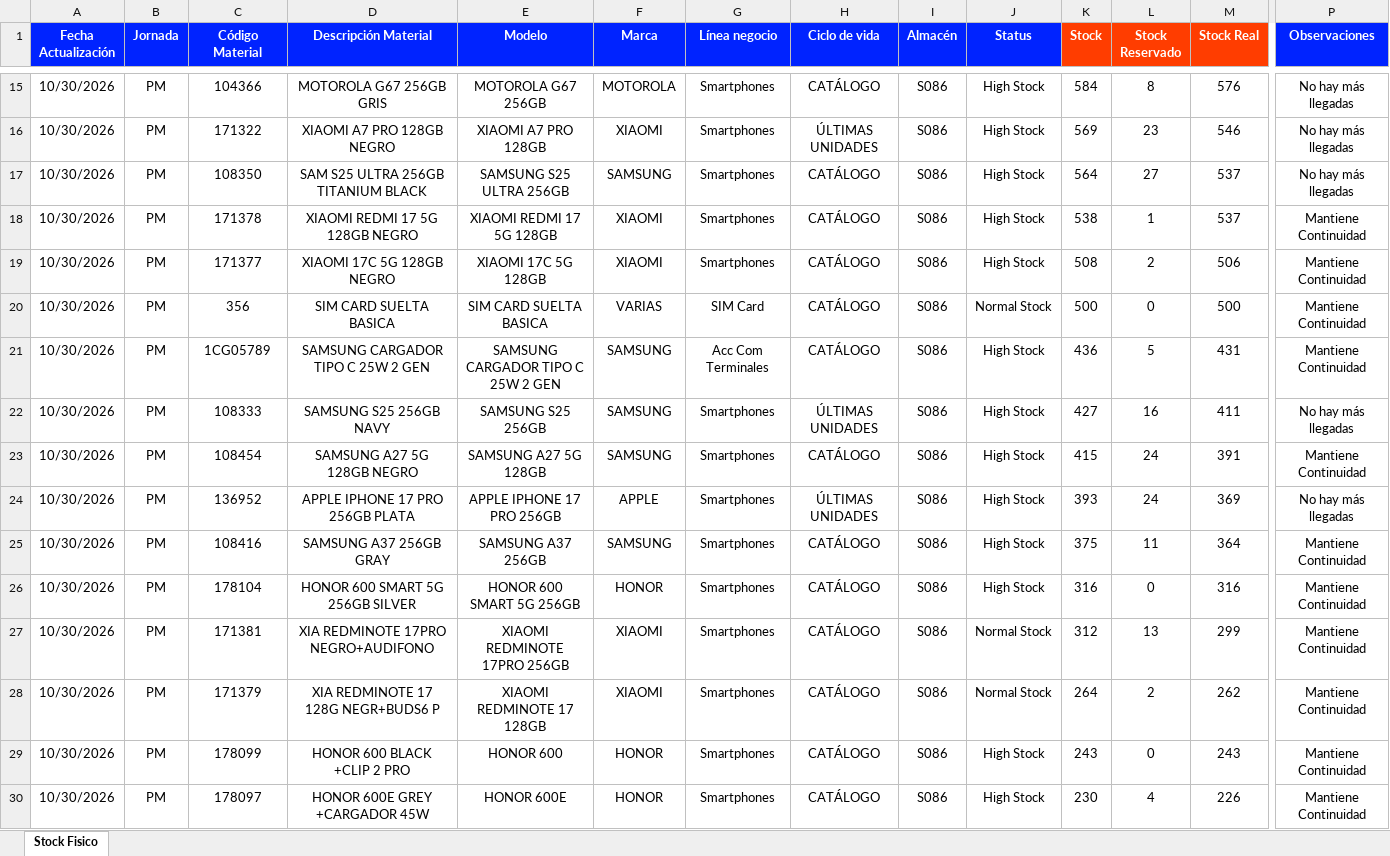
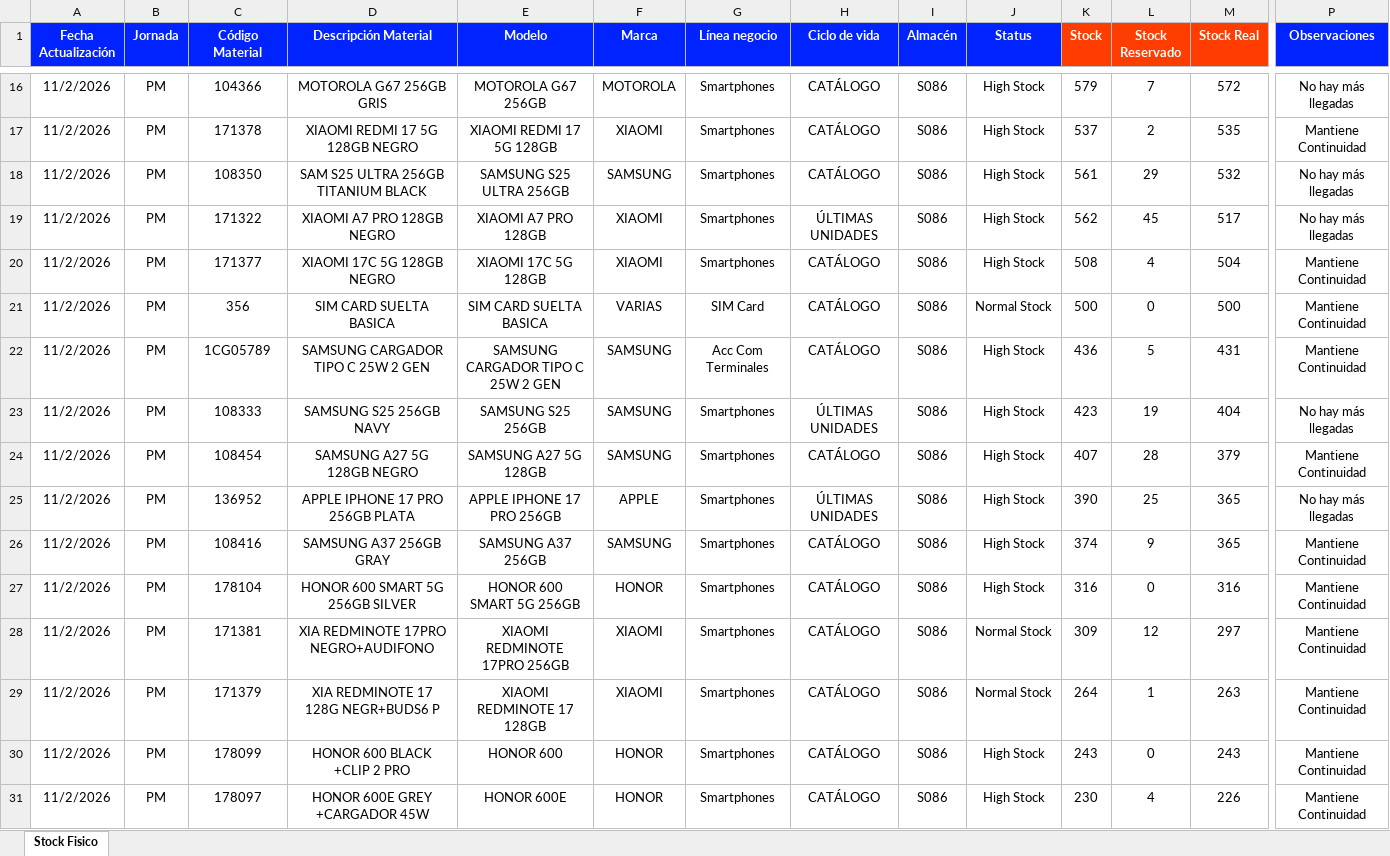
Before and after one commit to palominosclaudio/stock-equipos-bodega-86, an Excel workbook: netlify-dashboard-s086/public/stock_fisico_bodega_s086.xlsx, sheet Stock Fisico, drawn as a sheet; only a part is shown, gaps mark what is left out; values as stored, in another font and other column widths than the file's, no borders; conditional formats not drawn; removed rows and columns are numbered as before the commit, all else as after; rows hold the shown columns only; the diff covers the shown part only; the diff names each change by its address in the sheet, - before the commit and + after, or states it on an @@ line.

```diff
--- a/netlify-dashboard-s086/public/stock_fisico_bodega_s086.xlsx (sheet Stock Fisico)
+++ b/netlify-dashboard-s086/public/stock_fisico_bodega_s086.xlsx (sheet Stock Fisico)
-A16 (Fecha Actualización): 10/30/2026
+A16 (Fecha Actualización): 11/2/2026
-K16 (Stock): 584
+K16 (Stock): 579
-L16 (Stock Reservado): 8
+L16 (Stock Reservado): 7
-M16 (Stock Real): 576
+M16 (Stock Real): 572
-row 16: 10/30/2026 | PM | 171322 | XIAOMI A7 PRO 128GB NEGRO | XIAOMI A7 PRO 128GB | XIAOMI | Smartphones | ÚLTIMAS UNIDADES | S086 | High Stock | 569 | 23 | 546 | No hay más llegadas
-row 17: 10/30/2026 | PM | 108350 | SAM S25 ULTRA 256GB TITANIUM BLACK | SAMSUNG S25 ULTRA 256GB | SAMSUNG | Smartphones | CATÁLOGO | S086 | High Stock | 564 | 27 | 537 | No hay más llegadas
-A17 (Fecha Actualización): 10/30/2026
+A17 (Fecha Actualización): 11/2/2026
-K17 (Stock): 538
+K17 (Stock): 537
-L17 (Stock Reservado): 1
+L17 (Stock Reservado): 2
-M17 (Stock Real): 537
+M17 (Stock Real): 535
+row 18: 11/2/2026 | PM | 108350 | SAM S25 ULTRA 256GB TITANIUM BLACK | SAMSUNG S25 ULTRA 256GB | SAMSUNG | Smartphones | CATÁLOGO | S086 | High Stock | 561 | 29 | 532 | No hay más llegadas
+row 19: 11/2/2026 | PM | 171322 | XIAOMI A7 PRO 128GB NEGRO | XIAOMI A7 PRO 128GB | XIAOMI | Smartphones | ÚLTIMAS UNIDADES | S086 | High Stock | 562 | 45 | 517 | No hay más llegadas
-A20:A31 (Fecha Actualización): 10/30/2026
+A20:A31 (Fecha Actualización): 11/2/2026
-L20 (Stock Reservado): 2
+L20 (Stock Reservado): 4
-M20 (Stock Real): 506
+M20 (Stock Real): 504
-K23 (Stock): 427
+K23 (Stock): 423
-L23 (Stock Reservado): 16
+L23 (Stock Reservado): 19
-M23 (Stock Real): 411
+M23 (Stock Real): 404
-K24 (Stock): 415
+K24 (Stock): 407
-L24 (Stock Reservado): 24
+L24 (Stock Reservado): 28
-M24 (Stock Real): 391
+M24 (Stock Real): 379
-K25 (Stock): 393
+K25 (Stock): 390
-L25 (Stock Reservado): 24
+L25 (Stock Reservado): 25
-M25 (Stock Real): 369
+M25 (Stock Real): 365
-K26 (Stock): 375
+K26 (Stock): 374
-L26 (Stock Reservado): 11
+L26 (Stock Reservado): 9
-M26 (Stock Real): 364
+M26 (Stock Real): 365
-K28 (Stock): 312
+K28 (Stock): 309
-L28 (Stock Reservado): 13
+L28 (Stock Reservado): 12
-M28 (Stock Real): 299
+M28 (Stock Real): 297
-L29 (Stock Reservado): 2
+L29 (Stock Reservado): 1
-M29 (Stock Real): 262
+M29 (Stock Real): 263
```
Also changed, not shown: 16 added rows, 16 removed rows and 266 edited cells elsewhere in this sheet.
